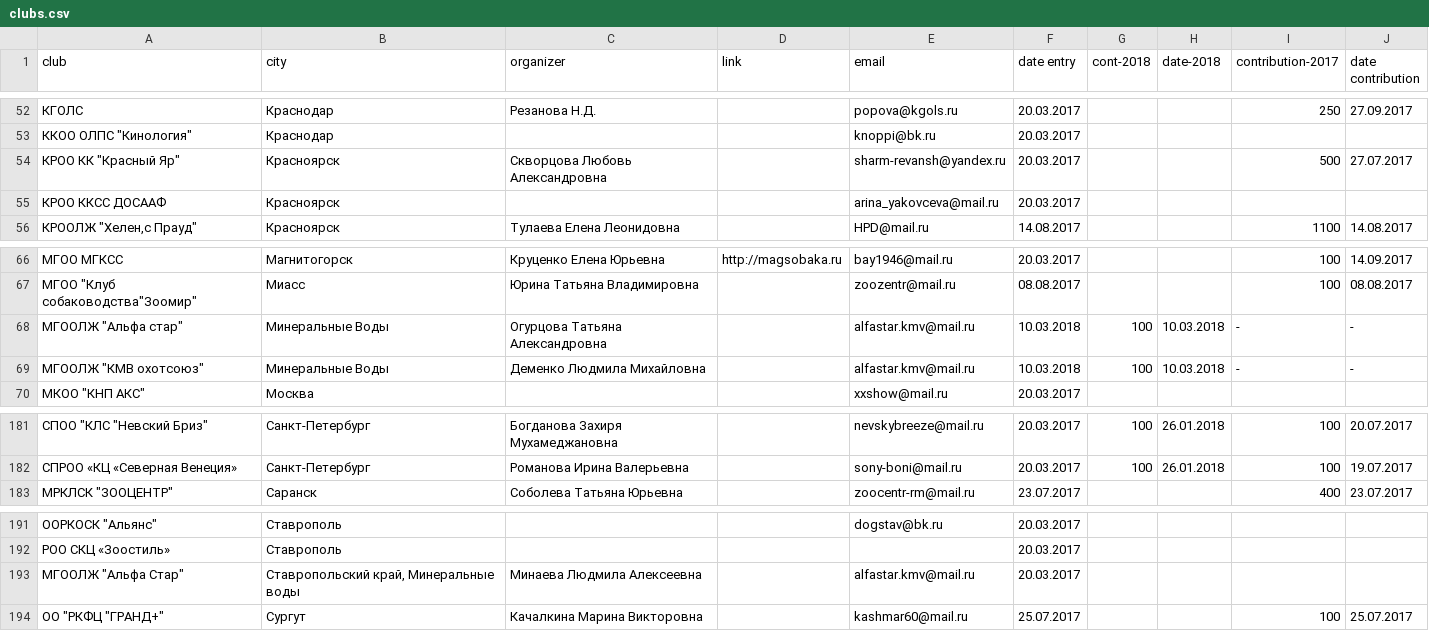
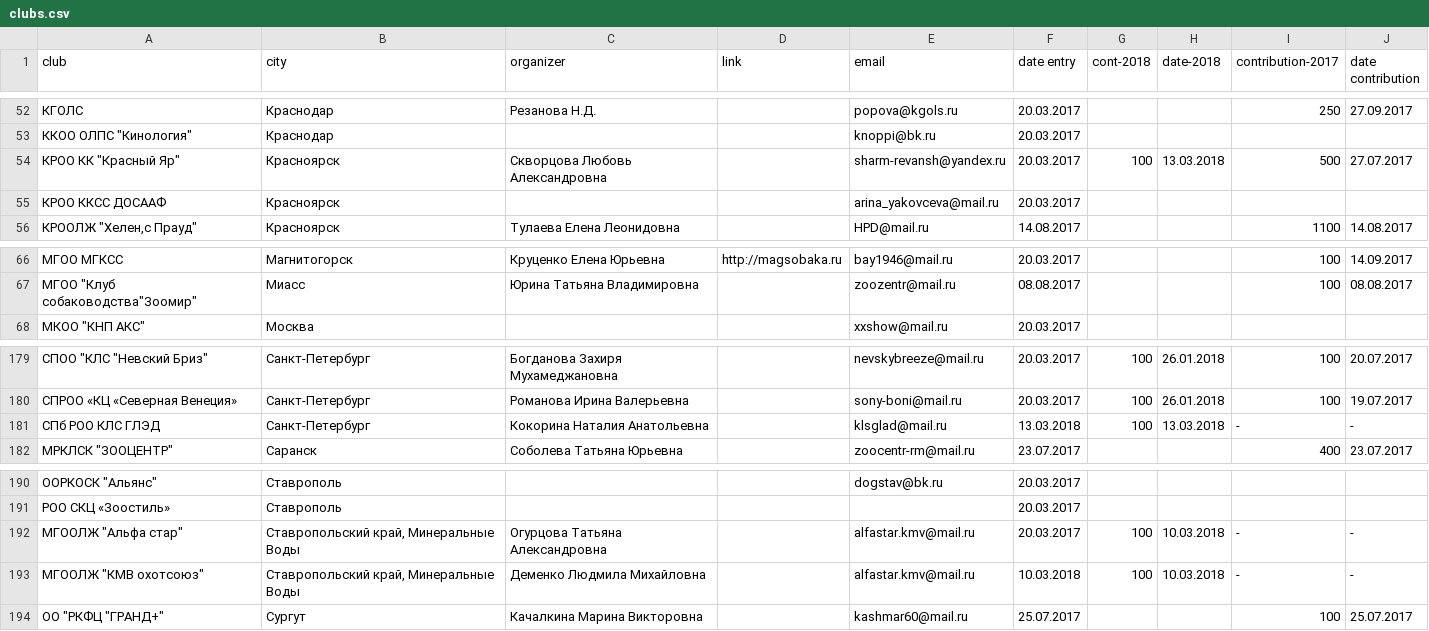
Before and after one commit to Itzamna/nkp-spitz, a CSV file: _data/clubs.csv, drawn as a sheet; only a part is shown, gaps mark what is left out.

```diff
--- a/_data/clubs.csv
+++ b/_data/clubs.csv
@@ -53,3 +53,3 @@ club,city,organizer,link,email,date entry,cont-2018,date-2018,contribution-2017,
 "ККОО ОЛПС ""Кинология""",Краснодар,,,knoppi@bk.ru,20.03.2017,,,,
-"КРОО КК ""Красный Яр""",Красноярск,Скворцова Любовь Александровна,,sharm-revansh@yandex.ru,20.03.2017,,,500,27.07.2017
+"КРОО КК ""Красный Яр""",Красноярск,Скворцова Любовь Александровна,,sharm-revansh@yandex.ru,20.03.2017,100,13.03.2018,500,27.07.2017
 КРОО ККСС ДОСААФ ,Красноярск,,,arina_yakovceva@mail.ru,20.03.2017,,,,
@@ -67,4 +67,2 @@ club,city,organizer,link,email,date entry,cont-2018,date-2018,contribution-2017,
 "МГОО ""Клуб собаководства""Зоомир""",Миасс,Юрина Татьяна Владимировна,,zoozentr@mail.ru,08.08.2017,,,100,08.08.2017
-"МГООЛЖ ""Альфа стар""",Минеральные Воды,Огурцова Татьяна Александровна,,alfastar.kmv@mail.ru,10.03.2018,100,10.03.2018,-,-
-"МГООЛЖ ""КМВ охотсоюз""",Минеральные Воды,Деменко Людмила Михайловна,,alfastar.kmv@mail.ru,10.03.2018,100,10.03.2018,-,-
 "МКОО ""КНП АКС""",Москва,,,xxshow@mail.ru,20.03.2017,,,,
@@ -182,2 +180,3 @@ club,city,organizer,link,email,date entry,cont-2018,date-2018,contribution-2017,
 СПРОО «КЦ «Северная Венеция»,Санкт-Петербург,Романова Ирина Валерьевна ,,sony-boni@mail.ru,20.03.2017,100,26.01.2018,100,19.07.2017
+СПб РОО КЛС ГЛЭД,Санкт-Петербург,Кокорина Наталия Анатольевна,,klsglad@mail.ru,13.03.2018,100,13.03.2018,-,-
 "МРКЛСК ""ЗООЦЕНТР""",Саранск,Соболева Татьяна Юрьевна,,zoocentr-rm@mail.ru,23.07.2017,,,400,23.07.2017
@@ -192,3 +191,4 @@ club,city,organizer,link,email,date entry,cont-2018,date-2018,contribution-2017,
 РОО СКЦ «Зоостиль» ,Ставрополь,,,,20.03.2017,,,,
-"МГООЛЖ ""Альфа Стар""","Ставропольский край, Минеральные воды",Минаева Людмила Алексеевна,,alfastar.kmv@mail.ru,20.03.2017,,,,
+"МГООЛЖ ""Альфа стар""","Ставропольский край, Минеральные Воды",Огурцова Татьяна Александровна,,alfastar.kmv@mail.ru,20.03.2017,100,10.03.2018,-,-
+"МГООЛЖ ""КМВ охотсоюз""","Ставропольский край, Минеральные Воды",Деменко Людмила Михайловна,,alfastar.kmv@mail.ru,10.03.2018,100,10.03.2018,-,-
 "ОО ""РКФЦ ""ГРАНД+""",Сургут,Качалкина Марина Викторовна,,kashmar60@mail.ru,25.07.2017,,,100,25.07.2017
```
Also changed, not shown: 3 other files.
